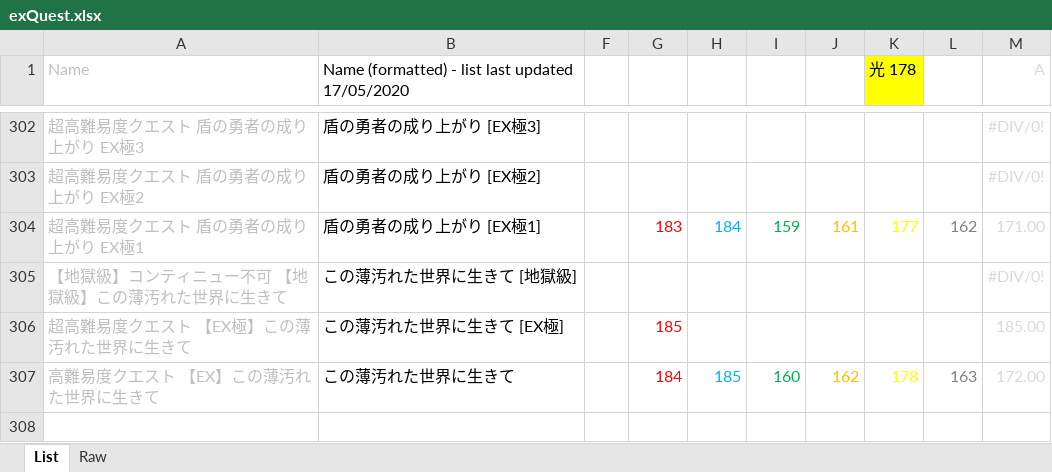
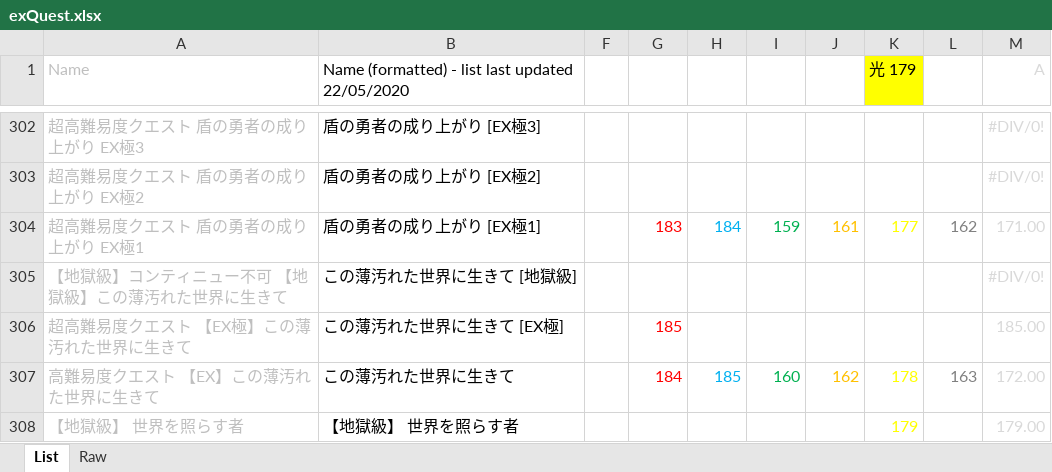
Before and after one commit to Snowdome/tagatame, an Excel workbook: exQuest.xlsx, sheet List, drawn as a sheet; only a part is shown, gaps mark what is left out; values as stored, in another font and other column widths than the file's, no borders; conditional formats not drawn; the diff names each change by its address in the sheet, - before the commit and + after, or states it on an @@ line.

Commit message:
v200522
- Updated mementos, exQuest to game database 21/05/2020.
- Updated rune set (疾駆) and misc info

```diff
--- a/exQuest.xlsx (sheet List)
+++ b/exQuest.xlsx (sheet List)
-B1: …last updated 17/05/2020
+B1: …last updated 22/05/2020
-K1: 光 178
+K1: 光 179
+row 308: 【地獄級】 世界を照らす者 | 【地獄級】 世界を照らす者 |  |  |  |  |  | 179 |  | 179.00
```
Also changed, not shown: sheet Raw, hidden cells, 22 other files.
